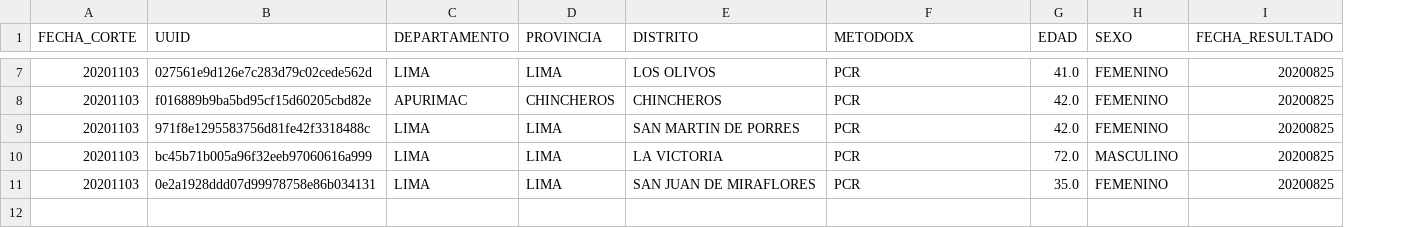
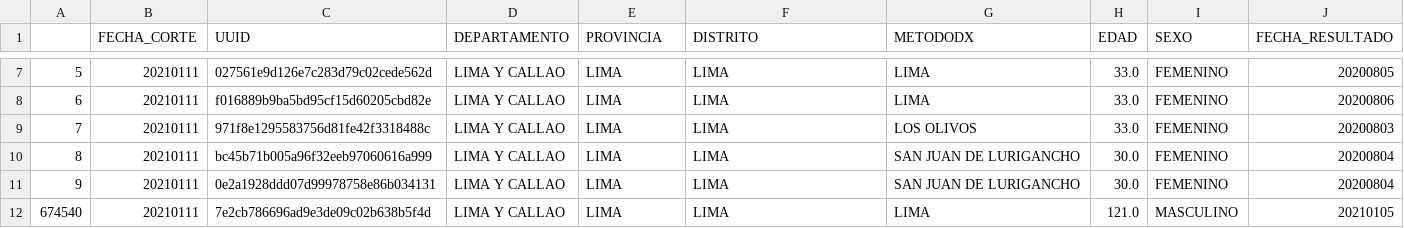
Before and after one commit to globaldothealth/list, a CSV file: ingestion/functions/parsing/peru/sample_data.csv, drawn as a sheet; only a part is shown, gaps mark what is left out; addresses are those after the commit; the diff covers the shown part only; the diff names each change by its address in the sheet, - before the commit and + after, or states it on an @@ line.

```diff
--- a/ingestion/functions/parsing/peru/sample_data.csv
+++ b/ingestion/functions/parsing/peru/sample_data.csv
+column A, rows 7-11: 5 | 6 | 7 | 8 | 9
-B7:B11 (FECHA_CORTE): 20201103
+B7:B11 (FECHA_CORTE): 20210111
-D7 (DEPARTAMENTO): LIMA
+D7 (DEPARTAMENTO): LIMA Y CALLAO
-F7 (DISTRITO): LOS OLIVOS
+F7 (DISTRITO): LIMA
-G7:G8 (METODODX): PCR
+G7:G8 (METODODX): LIMA
-H7 (EDAD): 41.0
+H7 (EDAD): 33.0
-J7 (FECHA_RESULTADO): 20200825
+J7 (FECHA_RESULTADO): 20200805
-D8 (DEPARTAMENTO): APURIMAC
+D8 (DEPARTAMENTO): LIMA Y CALLAO
-E8 (PROVINCIA): CHINCHEROS
+E8 (PROVINCIA): LIMA
-F8 (DISTRITO): CHINCHEROS
+F8 (DISTRITO): LIMA
-H8:H9 (EDAD): 42.0
+H8:H9 (EDAD): 33.0
-J8 (FECHA_RESULTADO): 20200825
+J8 (FECHA_RESULTADO): 20200806
-D9:D11 (DEPARTAMENTO): LIMA
+D9:D11 (DEPARTAMENTO): LIMA Y CALLAO
-F9 (DISTRITO): SAN MARTIN DE PORRES
+F9 (DISTRITO): LIMA
-G9 (METODODX): PCR
+G9 (METODODX): LOS OLIVOS
-J9 (FECHA_RESULTADO): 20200825
+J9 (FECHA_RESULTADO): 20200803
-F10 (DISTRITO): LA VICTORIA
+F10 (DISTRITO): LIMA
-G10:G11 (METODODX): PCR
+G10:G11 (METODODX): SAN JUAN DE LURIGANCHO
-H10 (EDAD): 72.0
+H10 (EDAD): 30.0
-I10 (SEXO): MASCULINO
+I10 (SEXO): FEMENINO
-J10:J11 (FECHA_RESULTADO): 20200825
+J10:J11 (FECHA_RESULTADO): 20200804
-F11 (DISTRITO): SAN JUAN DE MIRAFLORES
+F11 (DISTRITO): LIMA
-H11 (EDAD): 35.0
+H11 (EDAD): 30.0
+row 12: 674540 | 20210111 | 7e2cb786696ad9e3de09c02b638b5f4d | LIMA Y CALLAO | LIMA | LIMA | LIMA | 121.0 | MASCULINO | 20210105
```
Also changed, not shown: 37 edited cells elsewhere in this file, 3 other files.
